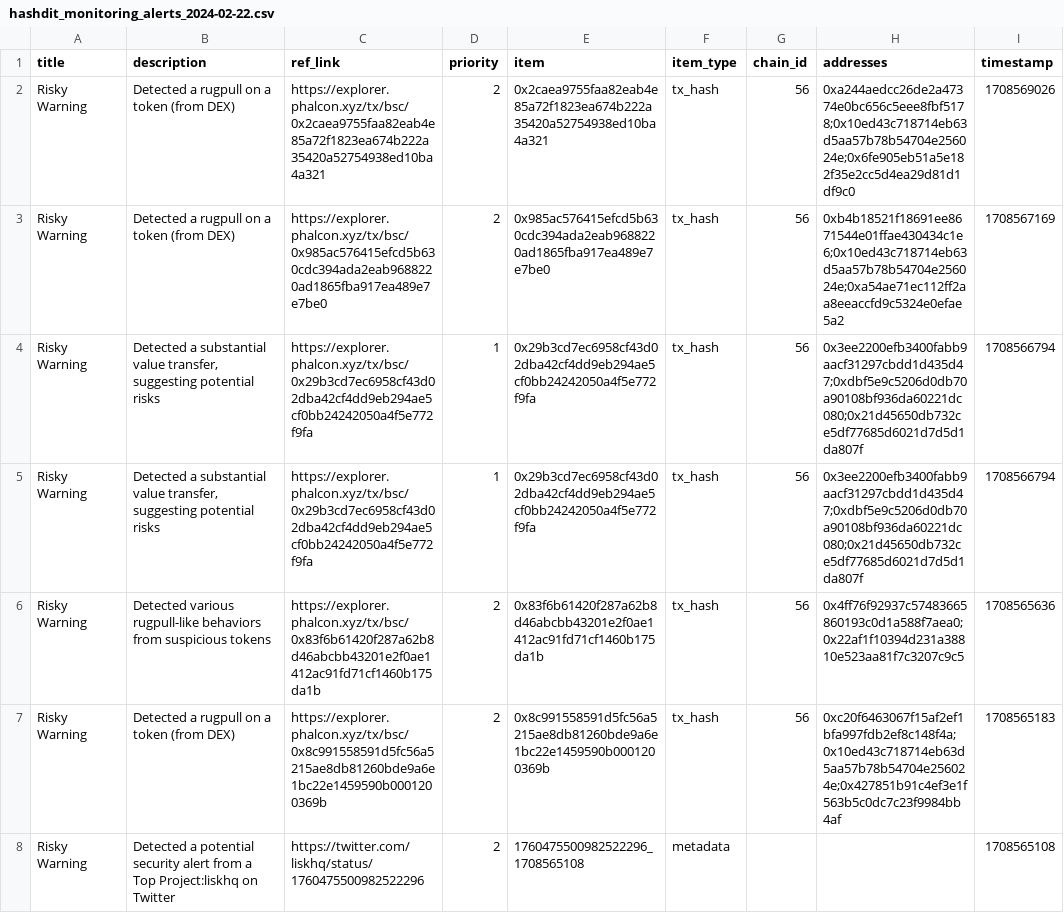
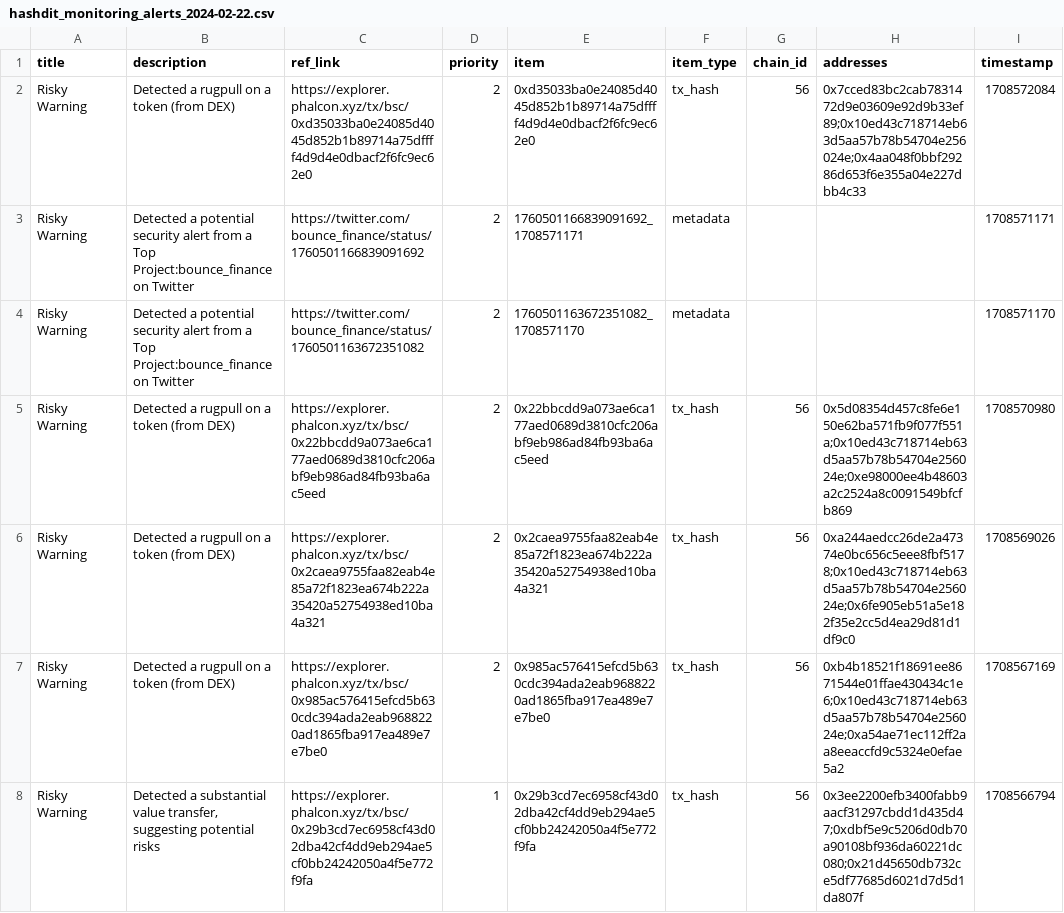
Before and after one commit to hashdit/hashdit, a CSV file: gitbook_source_code/data/hashdit_monitoring_alerts/hashdit_monitoring_alerts_2024-02-22.csv, drawn as a sheet; only a part is shown; the shorter side is filled out with more unchanged rows.

Commit message:
hashdit_monitoring_alerts_2024-02-22.csv update

```diff
--- a/gitbook_source_code/data/hashdit_monitoring_alerts/hashdit_monitoring_alerts_2024-02-22.csv
+++ b/gitbook_source_code/data/hashdit_monitoring_alerts/hashdit_monitoring_alerts_2024-02-22.csv
@@ -1,2 +1,6 @@
 title,description,ref_link,priority,item,item_type,chain_id,addresses,timestamp
+Risky Warning,Detected a rugpull on a token (from DEX),https://explorer.phalcon.xyz/tx/bsc/0xd35033ba0e24085d4045d852b1b89714a75dffff4d9d4e0dbacf2f6fc9ec62e0 ,2,0xd35033ba0e24085d4045d852b1b89714a75dffff4d9d4e0dbacf2f6fc9ec62e0,tx_hash,56,0x7cced83bc2cab7831472d9e03609e92d9b33ef89;0x10ed43c718714eb63d5aa57b78b54704e256024e;0x4aa048f0bbf29286d653f6e355a04e227dbb4c33,1708572084
+Risky Warning,Detected a potential security alert from a Top Project:bounce_finance on Twitter,https://twitter.com/bounce_finance/status/1760501166839091692 ,2,1760501166839091692_1708571171,metadata,,,1708571171
+Risky Warning,Detected a potential security alert from a Top Project:bounce_finance on Twitter,https://twitter.com/bounce_finance/status/1760501163672351082 ,2,1760501163672351082_1708571170,metadata,,,1708571170
+Risky Warning,Detected a rugpull on a token (from DEX),https://explorer.phalcon.xyz/tx/bsc/0x22bbcdd9a073ae6ca177aed0689d3810cfc206abf9eb986ad84fb93ba6ac5eed ,2,0x22bbcdd9a073ae6ca177aed0689d3810cfc206abf9eb986ad84fb93ba6ac5eed,tx_hash,56,0x5d08354d457c8fe6e150e62ba571fb9f077f551a;0x10ed43c718714eb63d5aa57b78b54704e256024e;0xe98000ee4b48603a2c2524a8c0091549bfcfb869,1708570980
 Risky Warning,Detected a rugpull on a token (from DEX),https://explorer.phalcon.xyz/tx/bsc/0x2caea9755faa82eab4e85a72f1823ea674b222a35420a52754938ed10ba4a321 ,2,0x2caea9755faa82eab4e85a72f1823ea674b222a35420a52754938ed10ba4a321,tx_hash,56,0xa244aedcc26de2a47374e0bc656c5eee8fbf5178;0x10ed43c718714eb63d5aa57b78b54704e256024e;0x6fe905eb51a5e182f35e2cc5d4ea29d81d1df9c0,1708569026
```
